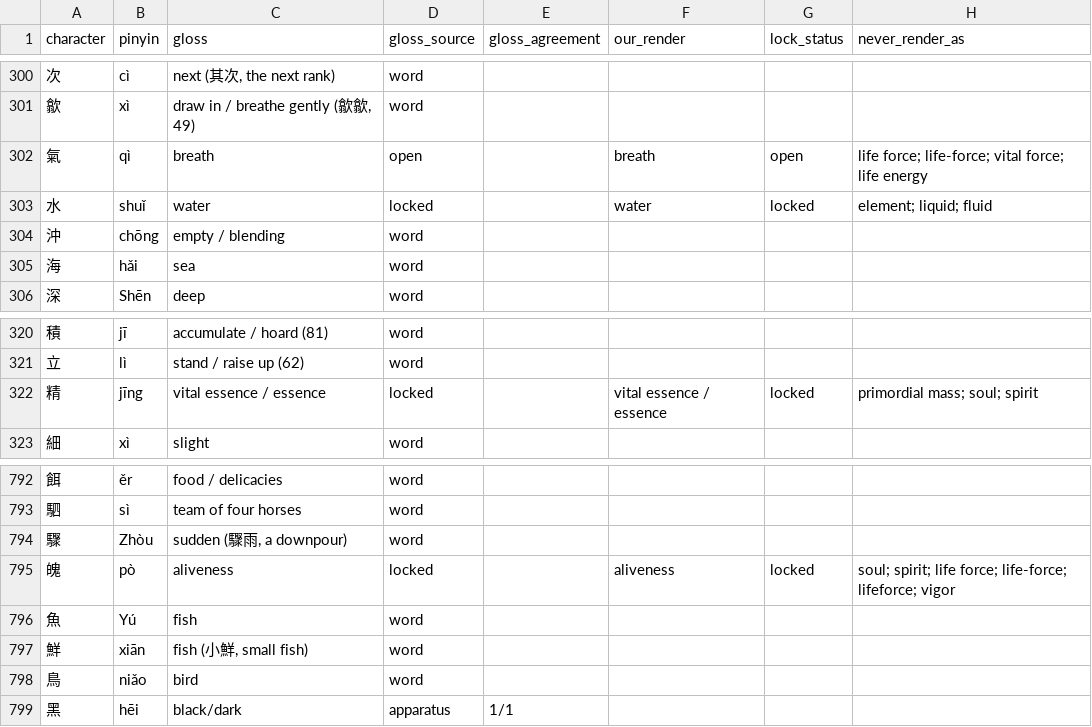
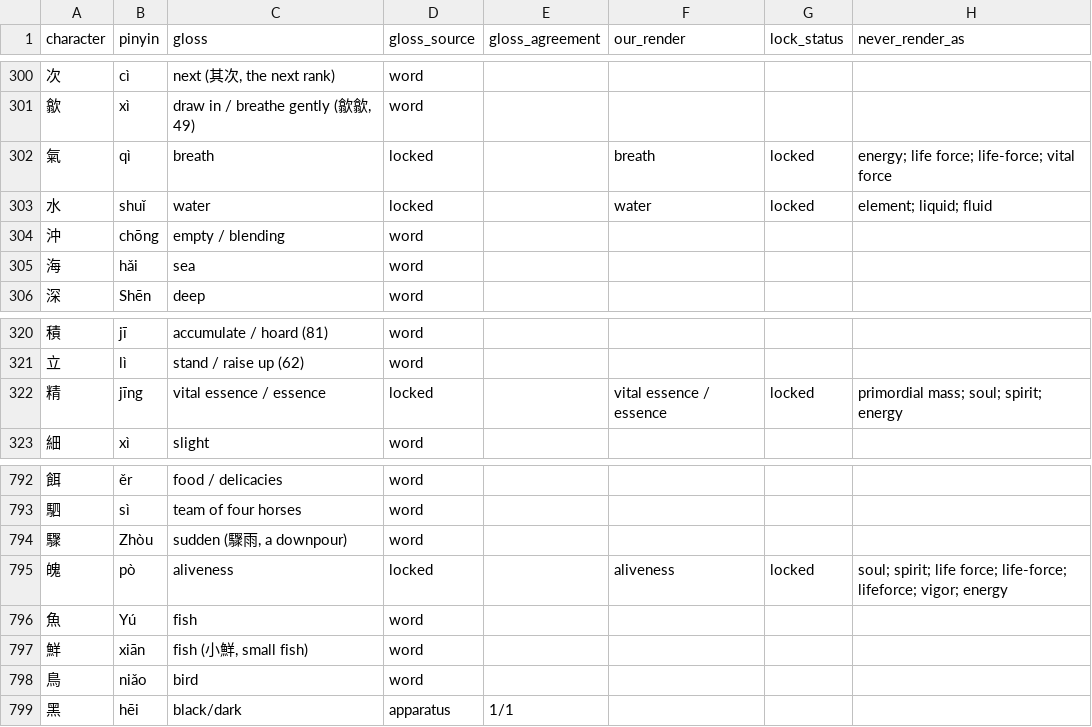
Before and after one commit to opencosmos-ai/taoteching, a CSV file: data/characters.csv, drawn as a sheet; only a part is shown, gaps mark what is left out; the diff names each change by its address in the sheet, - before the commit and + after, or states it on an @@ line.

```diff
--- a/data/characters.csv
+++ b/data/characters.csv
-D302 (gloss_source): open
+D302 (gloss_source): locked
-G302 (lock_status): open
+G302 (lock_status): locked
-H302 (never_render_as): life force; life-force; vital force; life energy
+H302 (never_render_as): energy; life force; life-force; vital force
-H322 (never_render_as): primordial mass; soul; spirit
+H322 (never_render_as): primordial mass; soul; spirit; energy
-H795 (never_render_as): …life-force; lifeforce; vigor
+H795 (never_render_as): …life-force; lifeforce; vigor; energy
```
Also changed, not shown: data/chapters.csv, data/commentary.csv, 23 other files.
